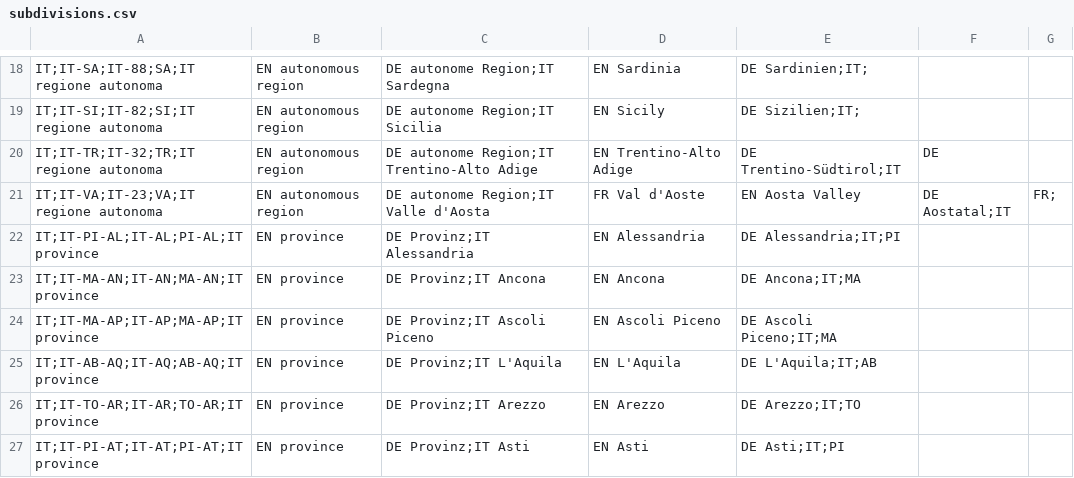
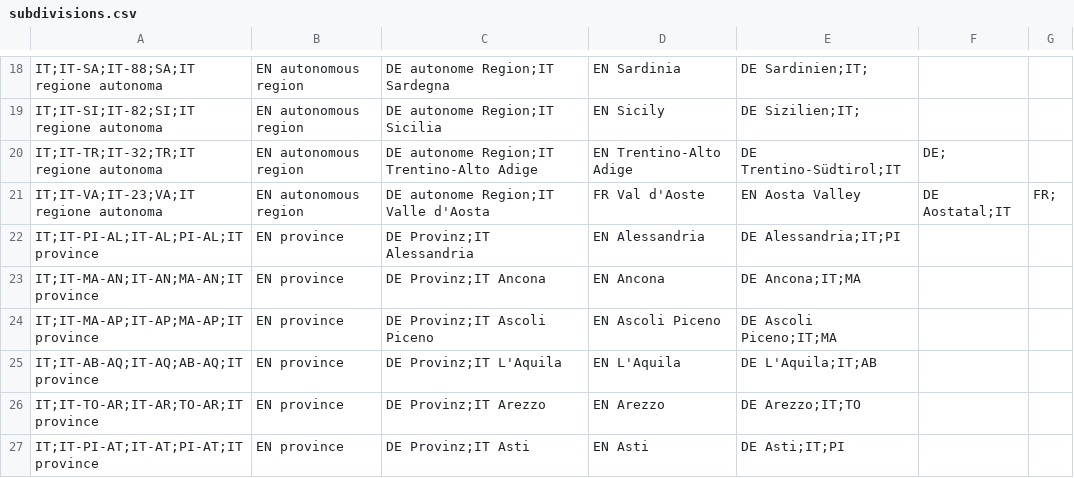
Before and after one commit to openpotato/openholidaysapi.data, a CSV file: src/it/subdivisions.csv, drawn as a sheet; only a part is shown, gaps mark what is left out.

Commit message:
Added missing semicolon at the end of IT Trentino-Alto Adige to separate from Parent

```diff
--- a/src/it/subdivisions.csv
+++ b/src/it/subdivisions.csv
@@ -19,3 +19,3 @@ IT;IT-SA;IT-88;SA;IT regione autonoma,EN autonomous region,DE autonome Region;IT
 IT;IT-SI;IT-82;SI;IT regione autonoma,EN autonomous region,DE autonome Region;IT Sicilia,EN Sicily,DE Sizilien;IT;
-IT;IT-TR;IT-32;TR;IT regione autonoma,EN autonomous region,DE autonome Region;IT Trentino-Alto Adige,EN Trentino-Alto Adige,DE Trentino-Südtirol;IT,DE
+IT;IT-TR;IT-32;TR;IT regione autonoma,EN autonomous region,DE autonome Region;IT Trentino-Alto Adige,EN Trentino-Alto Adige,DE Trentino-Südtirol;IT,DE;
 IT;IT-VA;IT-23;VA;IT regione autonoma,EN autonomous region,DE autonome Region;IT Valle d'Aosta,FR Val d'Aoste,EN Aosta Valley,DE Aostatal;IT,FR;
```
